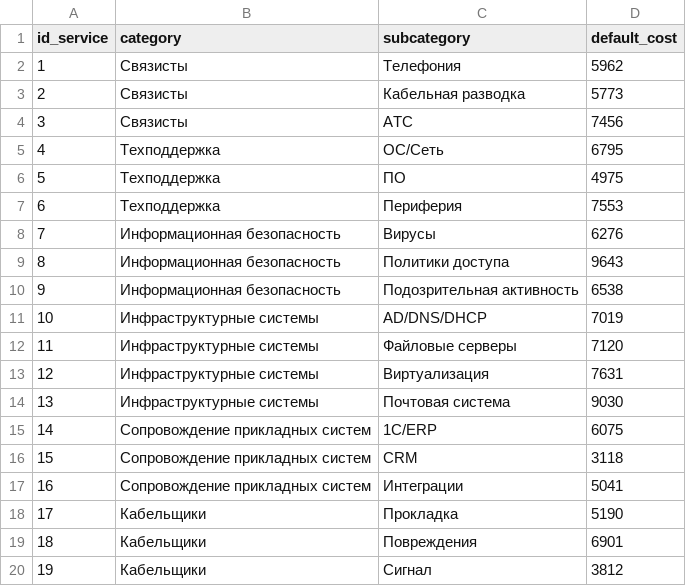
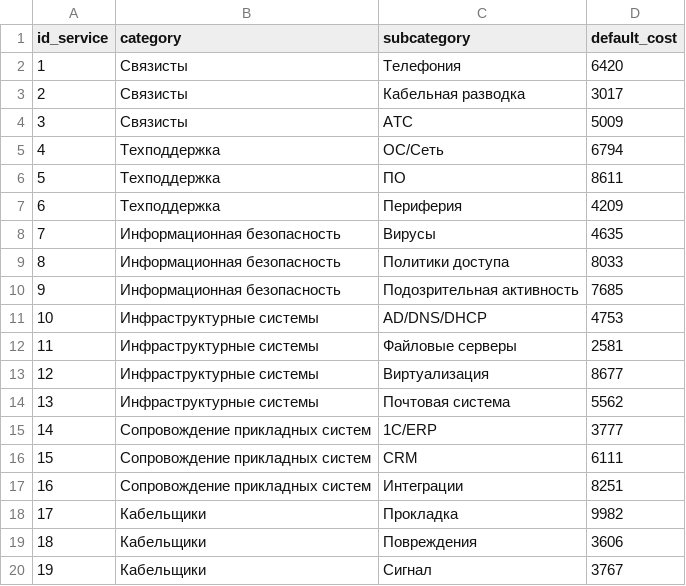
Before and after one commit to Putinka1993/notes, a CSV file: temp2_project/services.csv, drawn as a sheet.

```diff
--- a/temp2_project/services.csv
+++ b/temp2_project/services.csv
@@ -1,20 +1,20 @@
 id_service,category,subcategory,default_cost
-1,Связисты,Телефония,5962
-2,Связисты,Кабельная разводка,5773
-3,Связисты,АТС,7456
-4,Техподдержка,ОС/Сеть,6795
-5,Техподдержка,ПО,4975
-6,Техподдержка,Периферия,7553
-7,Информационная безопасность,Вирусы,6276
-8,Информационная безопасность,Политики доступа,9643
-9,Информационная безопасность,Подозрительная активность,6538
-10,Инфраструктурные системы,AD/DNS/DHCP,7019
-11,Инфраструктурные системы,Файловые серверы,7120
-12,Инфраструктурные системы,Виртуализация,7631
-13,Инфраструктурные системы,Почтовая система,9030
-14,Сопровождение прикладных систем,1С/ERP,6075
-15,Сопровождение прикладных систем,CRM,3118
-16,Сопровождение прикладных систем,Интеграции,5041
-17,Кабельщики,Прокладка,5190
-18,Кабельщики,Повреждения,6901
-19,Кабельщики,Сигнал,3812
+1,Связисты,Телефония,6420
+2,Связисты,Кабельная разводка,3017
+3,Связисты,АТС,5009
+4,Техподдержка,ОС/Сеть,6794
+5,Техподдержка,ПО,8611
+6,Техподдержка,Периферия,4209
+7,Информационная безопасность,Вирусы,4635
+8,Информационная безопасность,Политики доступа,8033
+9,Информационная безопасность,Подозрительная активность,7685
+10,Инфраструктурные системы,AD/DNS/DHCP,4753
+11,Инфраструктурные системы,Файловые серверы,2581
+12,Инфраструктурные системы,Виртуализация,8677
+13,Инфраструктурные системы,Почтовая система,5562
+14,Сопровождение прикладных систем,1С/ERP,3777
+15,Сопровождение прикладных систем,CRM,6111
+16,Сопровождение прикладных систем,Интеграции,8251
+17,Кабельщики,Прокладка,9982
+18,Кабельщики,Повреждения,3606
+19,Кабельщики,Сигнал,3767
```
Also changed, not shown: temp2_project/departments.csv, temp2_project/employees.csv, 4 other files.
